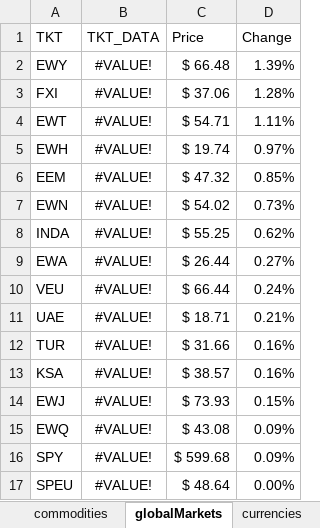
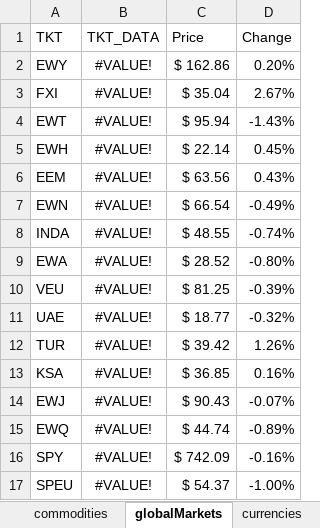
Before and after one commit to toroboltan/jtrade, an Excel workbook: jtrade/tktList/etfsToMonitor.xlsx, sheet globalMarkets, drawn as a sheet; only a part is shown; values as stored, in another font and other column widths than the file's, no borders; conditional formats not drawn; the diff covers the shown part only; the diff names each change by its address in the sheet, - before the commit and + after, or states it on an @@ line.

```diff
--- a/jtrade/tktList/etfsToMonitor.xlsx (sheet globalMarkets)
+++ b/jtrade/tktList/etfsToMonitor.xlsx (sheet globalMarkets)
-C2 (Price): $ 66.48
+C2 (Price): $ 162.86
-D2 (Change): 1.39%
+D2 (Change): 0.20%
-C3 (Price): $ 37.06
+C3 (Price): $ 35.04
-D3 (Change): 1.28%
+D3 (Change): 2.67%
-C4 (Price): $ 54.71
+C4 (Price): $ 95.94
-D4 (Change): 1.11%
+D4 (Change): -1.43%
-C5 (Price): $ 19.74
+C5 (Price): $ 22.14
-D5 (Change): 0.97%
+D5 (Change): 0.45%
-C6 (Price): $ 47.32
+C6 (Price): $ 63.56
-D6 (Change): 0.85%
+D6 (Change): 0.43%
-C7 (Price): $ 54.02
+C7 (Price): $ 66.54
-D7 (Change): 0.73%
+D7 (Change): -0.49%
-C8 (Price): $ 55.25
+C8 (Price): $ 48.55
-D8 (Change): 0.62%
+D8 (Change): -0.74%
-C9 (Price): $ 26.44
+C9 (Price): $ 28.52
-D9 (Change): 0.27%
+D9 (Change): -0.80%
-C10 (Price): $ 66.44
+C10 (Price): $ 81.25
-D10 (Change): 0.24%
+D10 (Change): -0.39%
-C11 (Price): $ 18.71
+C11 (Price): $ 18.77
-D11 (Change): 0.21%
+D11 (Change): -0.32%
-C12 (Price): $ 31.66
+C12 (Price): $ 39.42
-D12 (Change): 0.16%
+D12 (Change): 1.26%
-C13 (Price): $ 38.57
+C13 (Price): $ 36.85
-C14 (Price): $ 73.93
+C14 (Price): $ 90.43
-D14 (Change): 0.15%
+D14 (Change): -0.07%
-C15 (Price): $ 43.08
+C15 (Price): $ 44.74
-D15 (Change): 0.09%
+D15 (Change): -0.89%
-C16 (Price): $ 599.68
+C16 (Price): $ 742.09
-D16 (Change): 0.09%
+D16 (Change): -0.16%
-C17 (Price): $ 48.64
+C17 (Price): $ 54.37
-D17 (Change): 0.00%
+D17 (Change): -1.00%
```
Also changed, not shown: 23 edited cells elsewhere in this sheet, sheet industries, sheet commodities, sheet spFactors, sheet fixedIncome, sheet MainMetrics, sheet spSectors, 12 more sheets, other sheet tabs, 8 other files.
